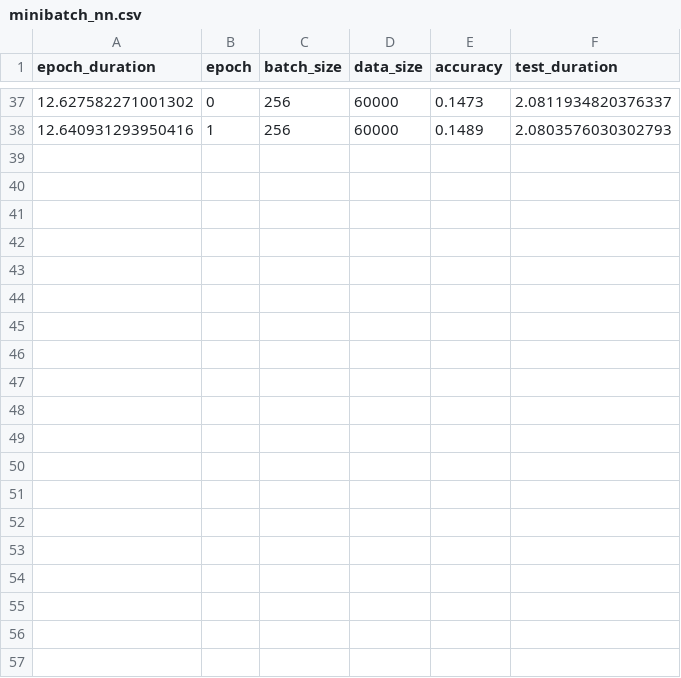
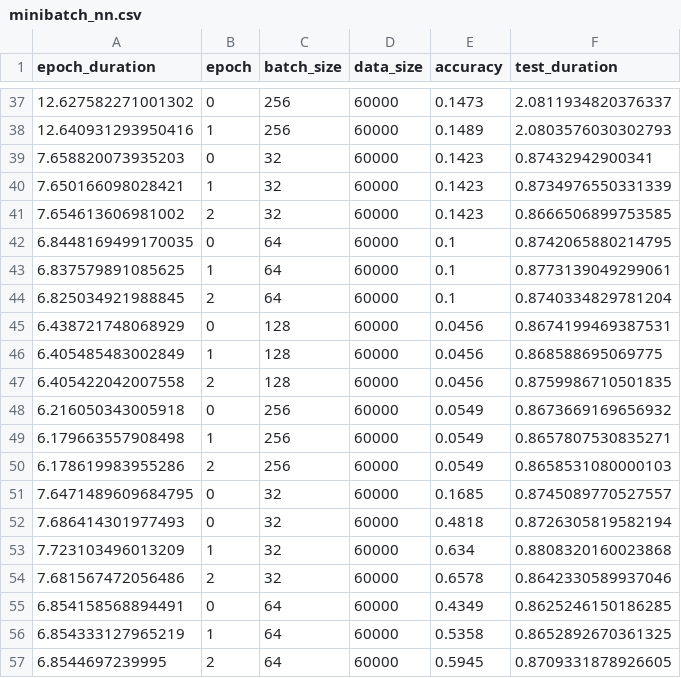
Before and after one commit to Dumplingz/chz-eab-nn-experiments, a CSV file: torch/minibatch_nn.csv, drawn as a sheet; only a part is shown, gaps mark what is left out; the diff covers the shown part only; the diff names each change by its address in the sheet, - before the commit and + after, or states it on an @@ line.

```diff
--- a/torch/minibatch_nn.csv
+++ b/torch/minibatch_nn.csv
+row 39: 7.658820073935203 | 0 | 32 | 60000 | 0.1423 | 0.87432942900341
+row 40: 7.650166098028421 | 1 | 32 | 60000 | 0.1423 | 0.8734976550331339
+row 41: 7.654613606981002 | 2 | 32 | 60000 | 0.1423 | 0.8666506899753585
+row 42: 6.8448169499170035 | 0 | 64 | 60000 | 0.1 | 0.8742065880214795
+row 43: 6.837579891085625 | 1 | 64 | 60000 | 0.1 | 0.8773139049299061
+row 44: 6.825034921988845 | 2 | 64 | 60000 | 0.1 | 0.8740334829781204
+row 45: 6.438721748068929 | 0 | 128 | 60000 | 0.0456 | 0.8674199469387531
+row 46: 6.405485483002849 | 1 | 128 | 60000 | 0.0456 | 0.868588695069775
+row 47: 6.405422042007558 | 2 | 128 | 60000 | 0.0456 | 0.8759986710501835
+row 48: 6.216050343005918 | 0 | 256 | 60000 | 0.0549 | 0.8673669169656932
+row 49: 6.179663557908498 | 1 | 256 | 60000 | 0.0549 | 0.8657807530835271
+row 50: 6.178619983955286 | 2 | 256 | 60000 | 0.0549 | 0.8658531080000103
+row 51: 7.6471489609684795 | 0 | 32 | 60000 | 0.1685 | 0.8745089770527557
+row 52: 7.686414301977493 | 0 | 32 | 60000 | 0.4818 | 0.8726305819582194
+row 53: 7.723103496013209 | 1 | 32 | 60000 | 0.634 | 0.8808320160023868
+row 54: 7.681567472056486 | 2 | 32 | 60000 | 0.6578 | 0.8642330589937046
+row 55: 6.854158568894491 | 0 | 64 | 60000 | 0.4349 | 0.8625246150186285
+row 56: 6.854333127965219 | 1 | 64 | 60000 | 0.5358 | 0.8652892670361325
+row 57: 6.8544697239995 | 2 | 64 | 60000 | 0.5945 | 0.8709331878926605
```
Also changed, not shown: 9 added rows elsewhere in this file, 4 other files.
